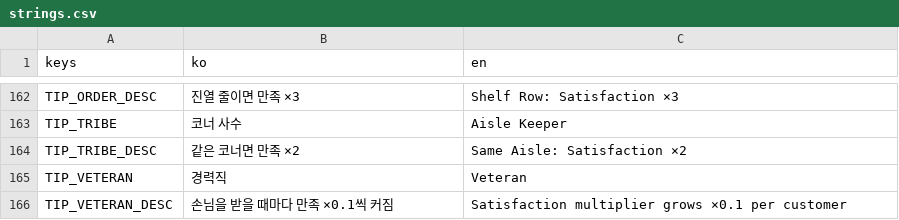
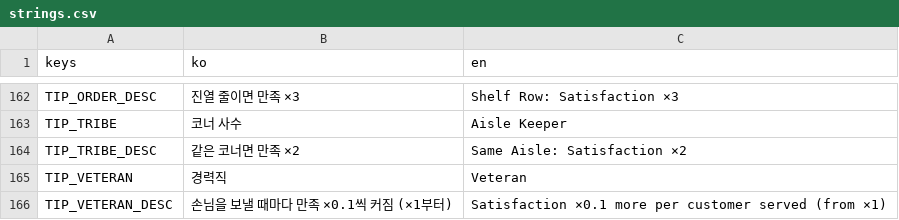
Before and after one commit to icymonk/minthold-games, a CSV file: games/nightmart/i18n/strings.csv, drawn as a sheet; only a part is shown, gaps mark what is left out.

```diff
--- a/games/nightmart/i18n/strings.csv
+++ b/games/nightmart/i18n/strings.csv
@@ -165,2 +165,2 @@ TIP_TRIBE_DESC,같은 코너면 만족 ×2,Same Aisle: Satisfaction ×2
 TIP_VETERAN,경력직,Veteran
-TIP_VETERAN_DESC,손님을 받을 때마다 만족 ×0.1씩 커짐,Satisfaction multiplier grows ×0.1 per customer
+TIP_VETERAN_DESC,손님을 보낼 때마다 만족 ×0.1씩 커짐 (×1부터),Satisfaction ×0.1 more per customer served (from ×1)
```
Also changed, not shown: 2 other files.
